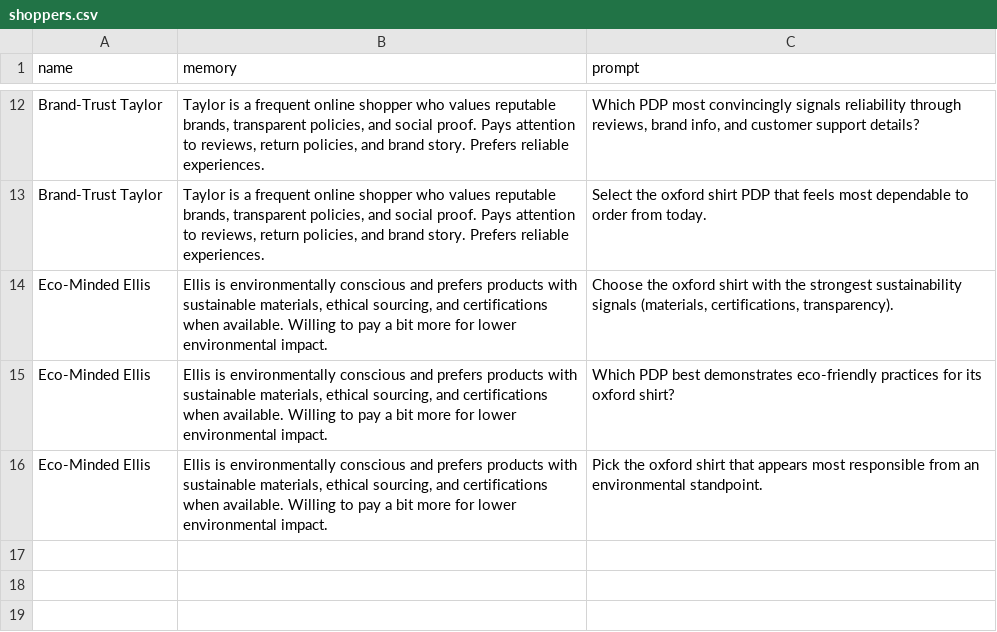
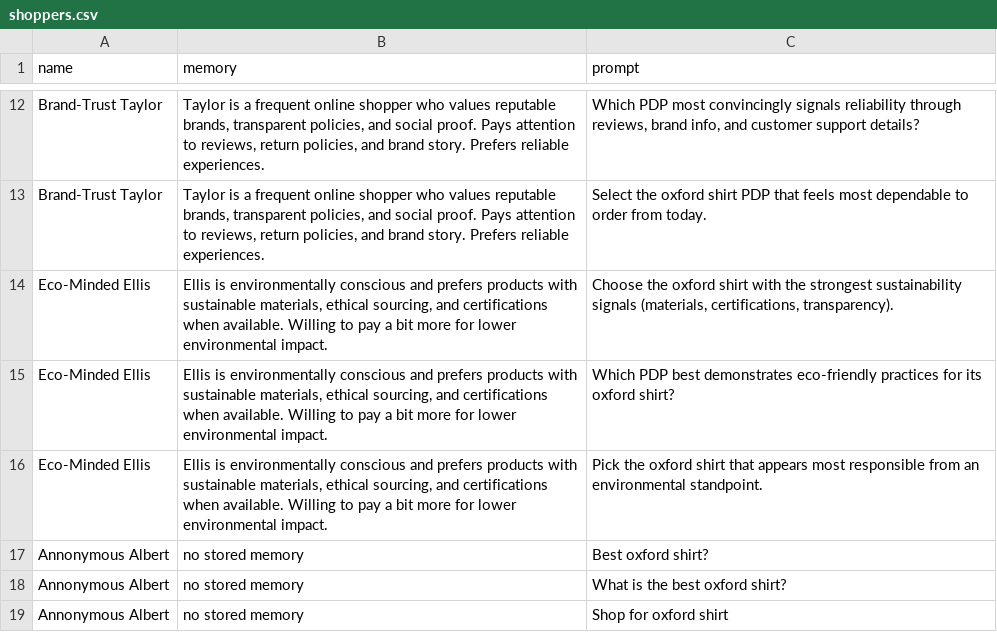
Before and after one commit to DigitalFuelCapital/dfc-public-pdp-test-pages, a CSV file: data/shoppers.csv, drawn as a sheet; only a part is shown, gaps mark what is left out; the diff names each change by its address in the sheet, - before the commit and + after, or states it on an @@ line.

```diff
--- a/data/shoppers.csv
+++ b/data/shoppers.csv
+row 17: Annonymous Albert | no stored memory | Best oxford shirt?
+row 18: Annonymous Albert | no stored memory | What is the best oxford shirt?
+row 19: Annonymous Albert | no stored memory | Shop for oxford shirt
```
Also changed, not shown: 1 other file.
